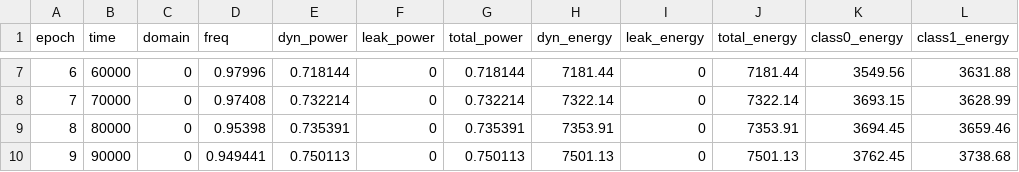
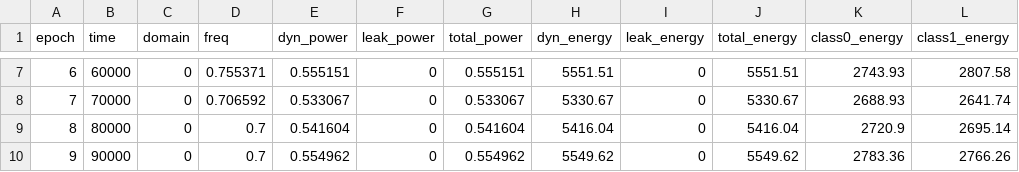
Before and after one commit to YashCK/wsc-dvfs-booksim2, a CSV file: src/sims/run/energy.csv, drawn as a sheet; only a part is shown, gaps mark what is left out; the diff covers the shown part only.

```diff
--- a/src/sims/run/energy.csv
+++ b/src/sims/run/energy.csv
@@ -7,4 +7,4 @@ epoch,time,domain,freq,dyn_power,leak_power,total_power,dyn_energy,leak_energy,t
-6,60000,0,0.97996,0.718144,0,0.718144,7181.44,0,7181.44,3549.56,3631.88
-7,70000,0,0.97408,0.732214,0,0.732214,7322.14,0,7322.14,3693.15,3628.99
-8,80000,0,0.95398,0.735391,0,0.735391,7353.91,0,7353.91,3694.45,3659.46
-9,90000,0,0.949441,0.750113,0,0.750113,7501.13,0,7501.13,3762.45,3738.68
+6,60000,0,0.755371,0.555151,0,0.555151,5551.51,0,5551.51,2743.93,2807.58
+7,70000,0,0.706592,0.533067,0,0.533067,5330.67,0,5330.67,2688.93,2641.74
+8,80000,0,0.7,0.541604,0,0.541604,5416.04,0,5416.04,2720.9,2695.14
+9,90000,0,0.7,0.554962,0,0.554962,5549.62,0,5549.62,2783.36,2766.26
```
Also changed, not shown: 126 edited cells elsewhere in this file, 47 other files.
